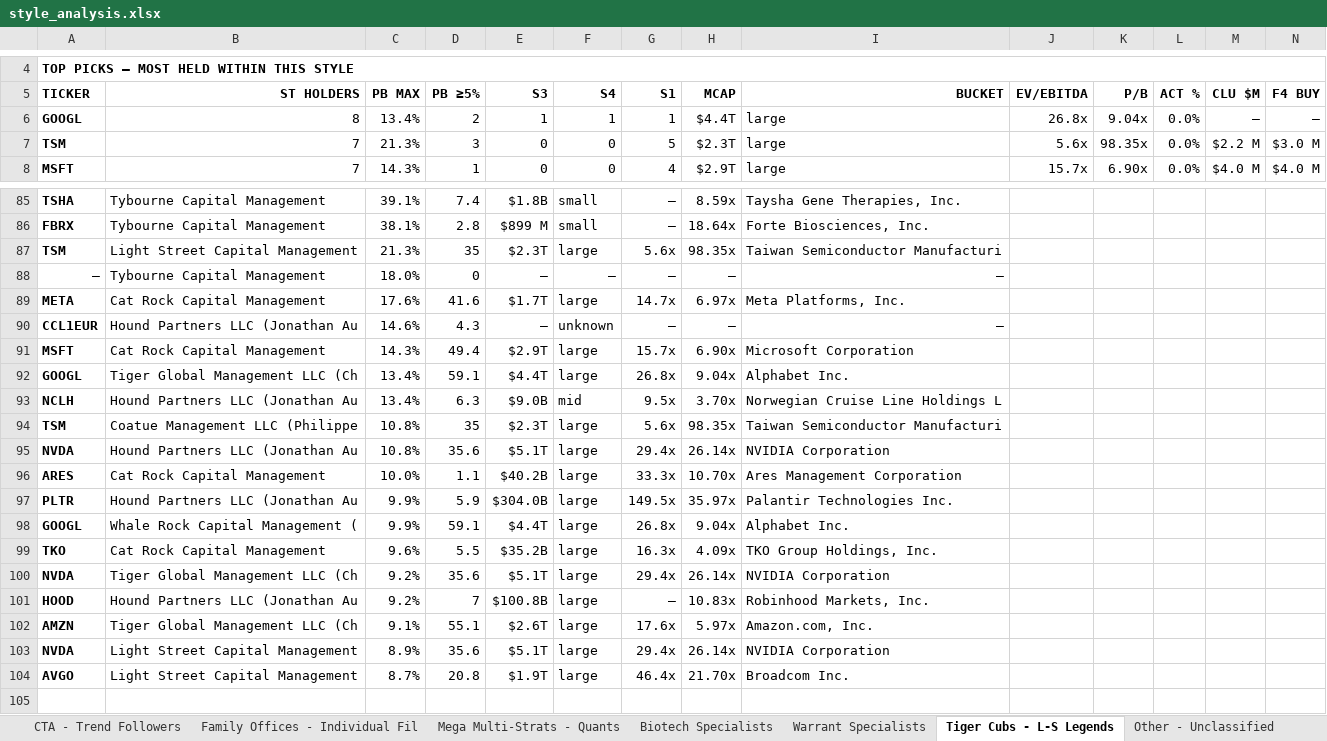
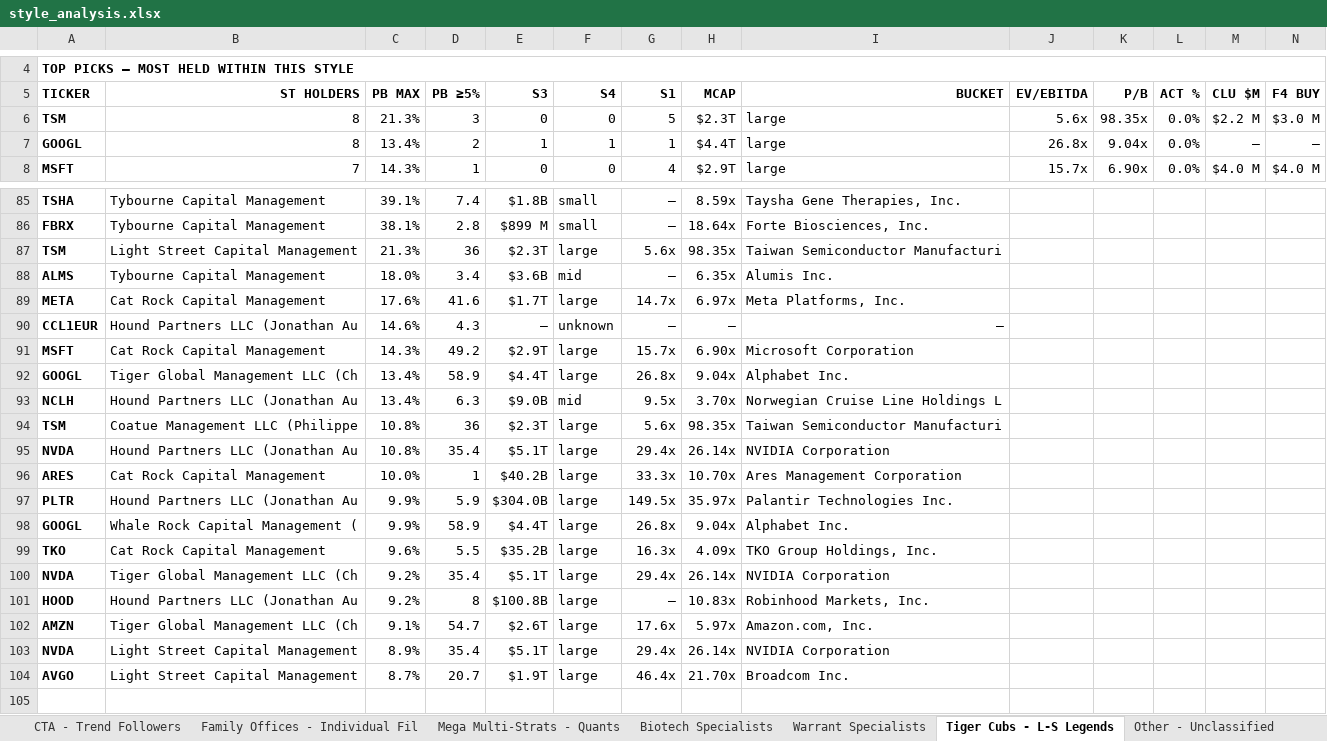
Before and after one commit to jupitersstring/cyclepapa, an Excel workbook: style_analysis.xlsx, sheet Tiger Cubs - L-S Legends, drawn as a sheet; only a part is shown, gaps mark what is left out; values as stored, in another font and other column widths than the file's, no borders; removed rows and columns are numbered as before the commit, all else as after; rows hold the shown columns only; the diff covers the shown part only; the diff names each change by its address in the sheet, - before the commit and + after, or states it on an @@ line.

```diff
--- a/style_analysis.xlsx (sheet Tiger Cubs - L-S Legends)
+++ b/style_analysis.xlsx (sheet Tiger Cubs - L-S Legends)
+row 6: TSM | 8 | 21.3% | 3 | 0 | 0 | 5 | $2.3T | large | 5.6x | 98.35x | 0.0% | $2.2 M | $3.0 M
-row 7: TSM | 7 | 21.3% | 3 | 0 | 0 | 5 | $2.3T | large | 5.6x | 98.35x | 0.0% | $2.2 M | $3.0 M
-D87 (PB ≥5%): 35
+D87 (PB ≥5%): 36
-row 88: — | Tybourne Capital Management | 18.0% | 0 | — | — | — | — | —
+row 88: ALMS | Tybourne Capital Management | 18.0% | 3.4 | $3.6B | mid | — | 6.35x | Alumis Inc.
-D91 (PB ≥5%): 49.4
+D91 (PB ≥5%): 49.2
-D92 (PB ≥5%): 59.1
+D92 (PB ≥5%): 58.9
-D94 (PB ≥5%): 35
+D94 (PB ≥5%): 36
-D95 (PB ≥5%): 35.6
+D95 (PB ≥5%): 35.4
-D96 (PB ≥5%): 1.1
+D96 (PB ≥5%): 1
-D98 (PB ≥5%): 59.1
+D98 (PB ≥5%): 58.9
-D100 (PB ≥5%): 35.6
+D100 (PB ≥5%): 35.4
-D101 (PB ≥5%): 7
+D101 (PB ≥5%): 8
-D102 (PB ≥5%): 55.1
+D102 (PB ≥5%): 54.7
-D103 (PB ≥5%): 35.6
+D103 (PB ≥5%): 35.4
-D104 (PB ≥5%): 20.8
+D104 (PB ≥5%): 20.7
```
Also changed, not shown: 1 added row, 1 removed row and 17 edited cells elsewhere in this sheet, sheet CTA - Trend Followers, sheet Value - Concentrated Quality, sheet Family Offices - Individual Fil, sheet Ticker Reference, sheet Overview, sheet Foreign - EM Value, 9 more sheets, people_monitor.xlsx, 12 other files.
